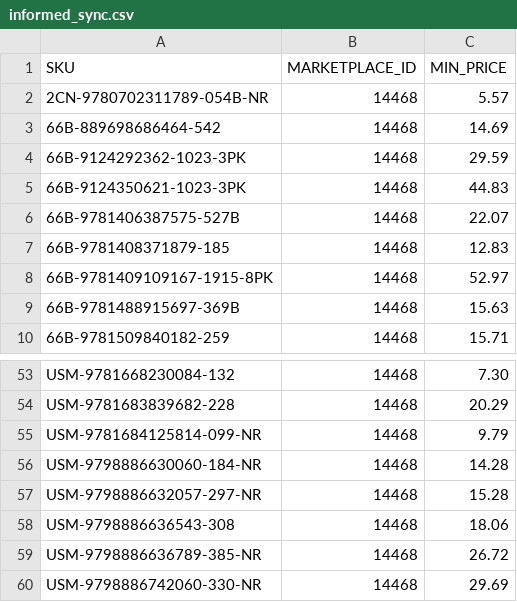
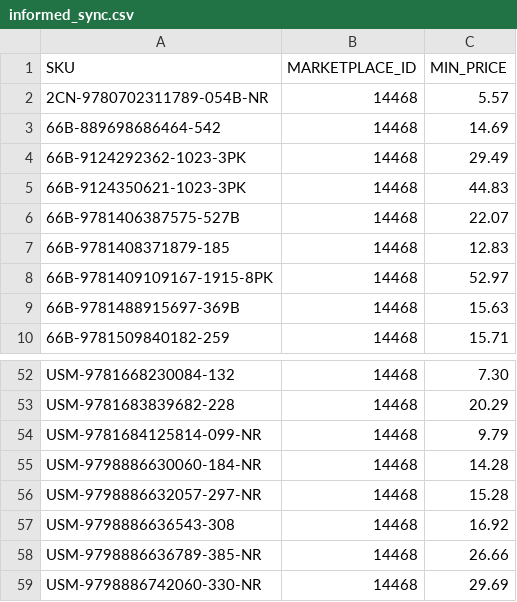
Before and after one commit to ottnot/informed-repricer-sync, a CSV file: informed_sync.csv, drawn as a sheet; only a part is shown, gaps mark what is left out; the diff covers the shown part only.

```diff
--- a/informed_sync.csv
+++ b/informed_sync.csv
@@ -3,3 +3,3 @@ SKU,MARKETPLACE_ID,MIN_PRICE
 66B-889698686464-542,14468,14.69
-66B-9124292362-1023-3PK,14468,29.59
+66B-9124292362-1023-3PK,14468,29.49
 66B-9124350621-1023-3PK,14468,44.83
@@ -57,4 +56,4 @@ USM-9798886630060-184-NR,14468,14.28
 USM-9798886632057-297-NR,14468,15.28
-USM-9798886636543-308,14468,18.06
-USM-9798886636789-385-NR,14468,26.72
+USM-9798886636543-308,14468,16.92
+USM-9798886636789-385-NR,14468,26.66
 USM-9798886742060-330-NR,14468,29.69
```
Also changed, not shown: 1 removed row and 9 edited cells elsewhere in this file.
